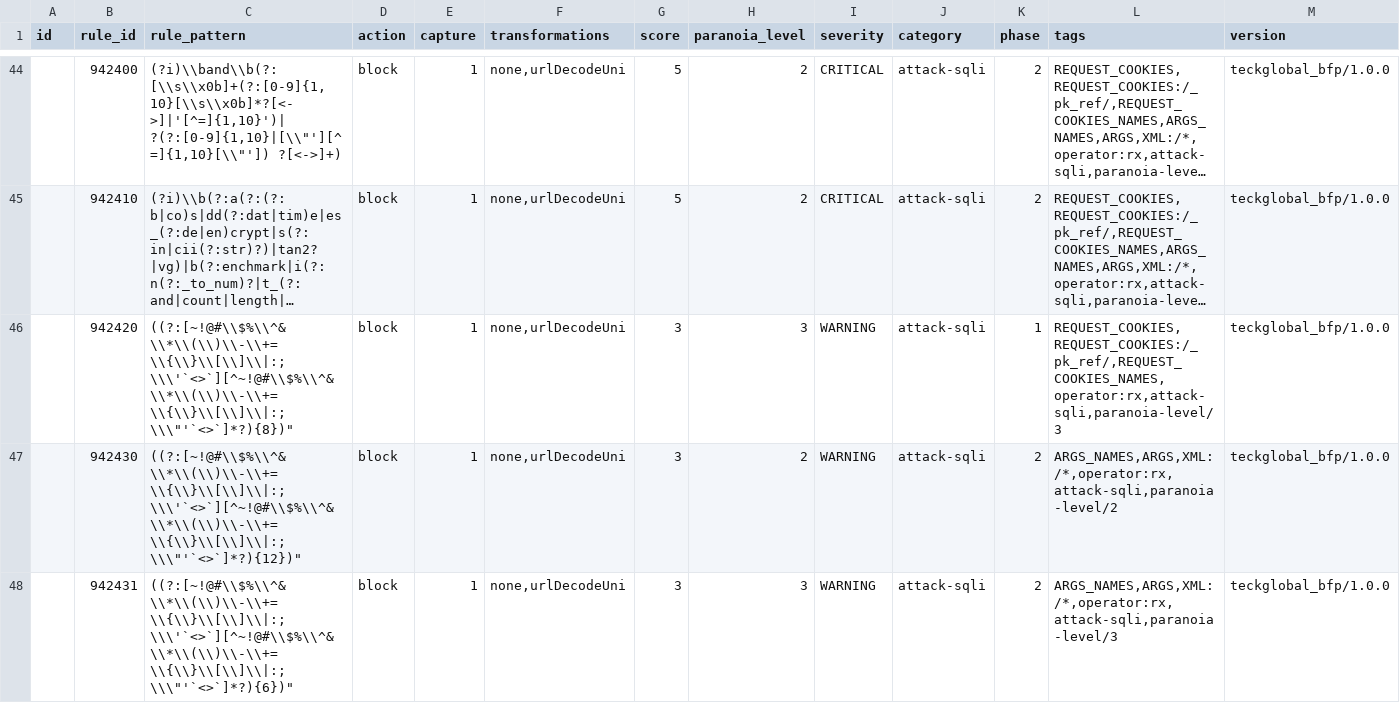
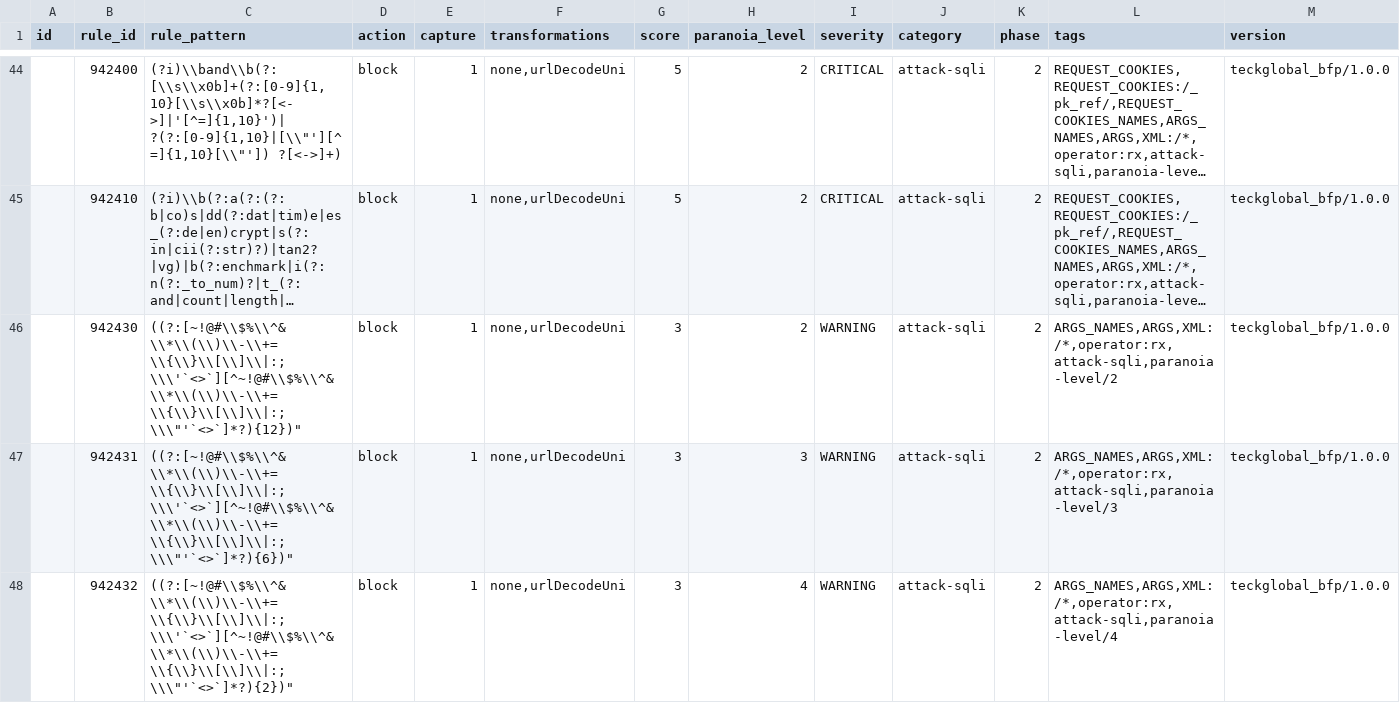
Before and after one commit to teckglobal/teckglobal-bfp-waf-rules, a CSV file: rules/tbfp-waf-rule-942-application-attack-sqli-1.csv, drawn as a sheet; only a part is shown, gaps mark what is left out; the shorter side is filled out with more unchanged rows; long unchanged cells end in …; rows hold the shown columns only; the diff names each change by its address in the sheet, - before the commit and + after, or states it on an @@ line.

Commit message:
Update tbfp-waf-rule-942-application-attack-sqli-1.csv

```diff
--- a/rules/tbfp-waf-rule-942-application-attack-sqli-1.csv
+++ b/rules/tbfp-waf-rule-942-application-attack-sqli-1.csv
-row 46:  | 942420 | ((?:[~!@#\\$%\\^&\\*\\(\\)\\-\\+=\\{\\}\\[\\]\\|:;\\\'`<>`][^~!@#\\$%\\^&\\*\\(\\)\\-\\+=\\{\\}\\[\\]\\|:;\\\"'`<>`]*?){8})" | block | 1 | none,urlDecodeUni | 3 | 3 | WARNING | attack-sqli | 1 | REQUEST_COOKIES,REQUEST_COOKIES:/_pk_ref/,REQUEST_COOKIES_NAMES,operator:rx,attack-sqli,paranoia-level/3 | teckglobal_bfp/1.0.0
```
